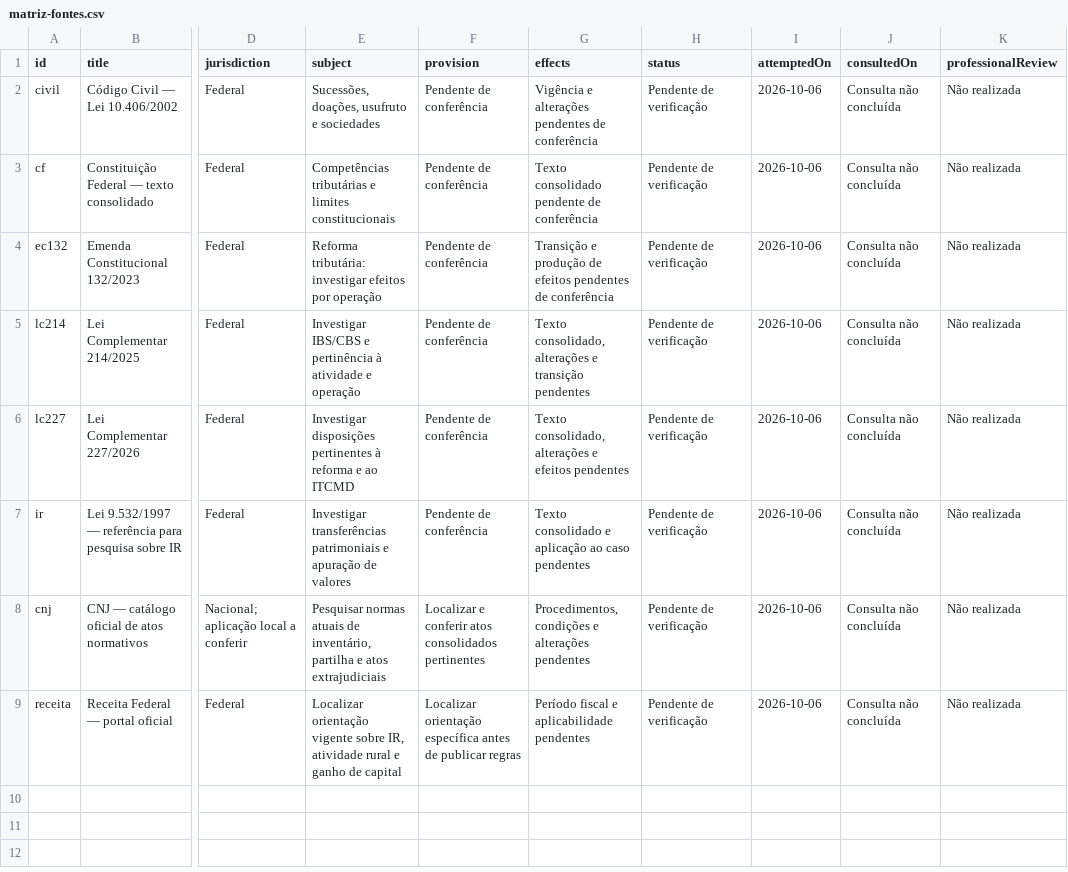
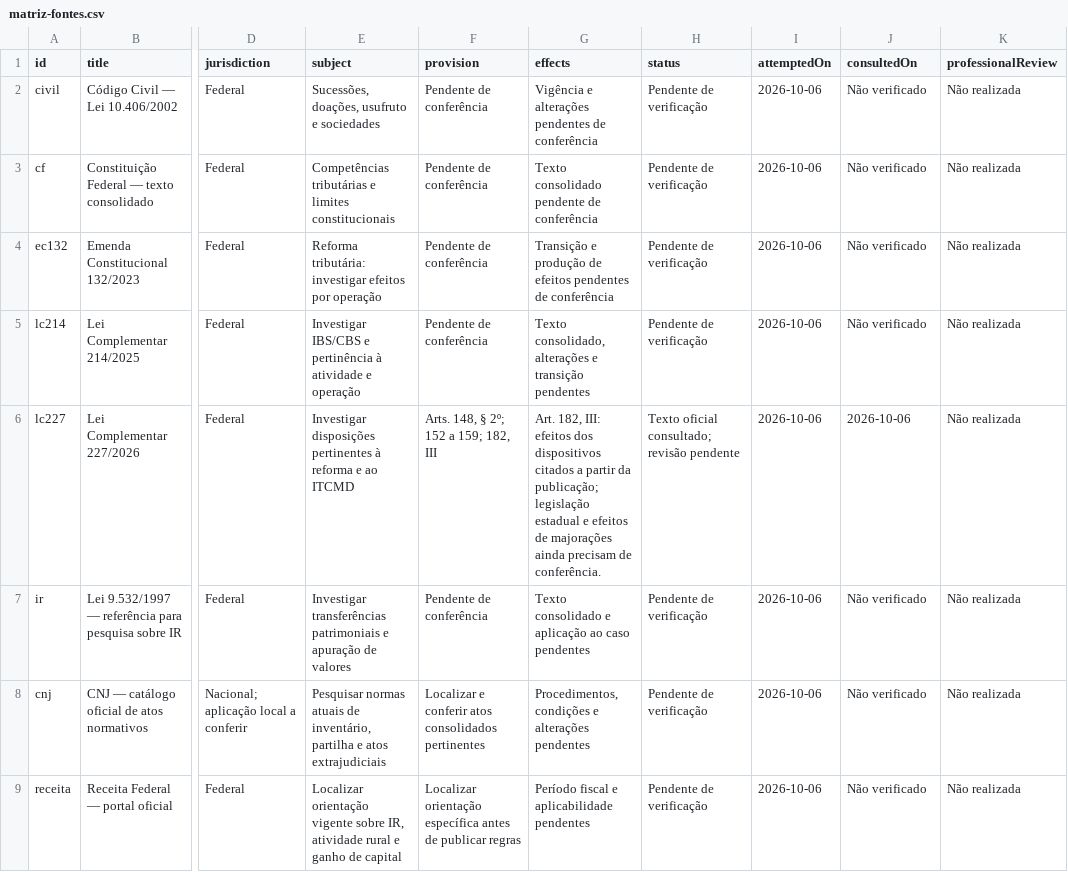
Before and after one commit to viniciusunirv/agrosucessorio, a CSV file: docs/matriz-fontes.csv, drawn as a sheet; only a part is shown, gaps mark what is left out; the diff names each change by its address in the sheet, - before the commit and + after, or states it on an @@ line.

```diff
--- a/docs/matriz-fontes.csv
+++ b/docs/matriz-fontes.csv
-J2:J5 (consultedOn): Consulta não concluída
+J2:J5 (consultedOn): Não verificado
-F6 (provision): Pendente de conferência
+F6 (provision): Arts. 148, § 2º; 152 a 159; 182, III
-G6 (effects): Texto consolidado, alterações e efeitos pendentes
+G6 (effects): Art. 182, III: efeitos dos dispositivos citados a partir da publicação; legislação estadual e efeitos de majorações ainda precisam de conferência.
-H6 (status): Pendente de verificação
+H6 (status): Texto oficial consultado; revisão pendente
-J6 (consultedOn): Consulta não concluída
+J6 (consultedOn): 2026-10-06
-J7:J9 (consultedOn): Consulta não concluída
+J7:J9 (consultedOn): Não verificado
```
Also changed, not shown: 18 other files.
